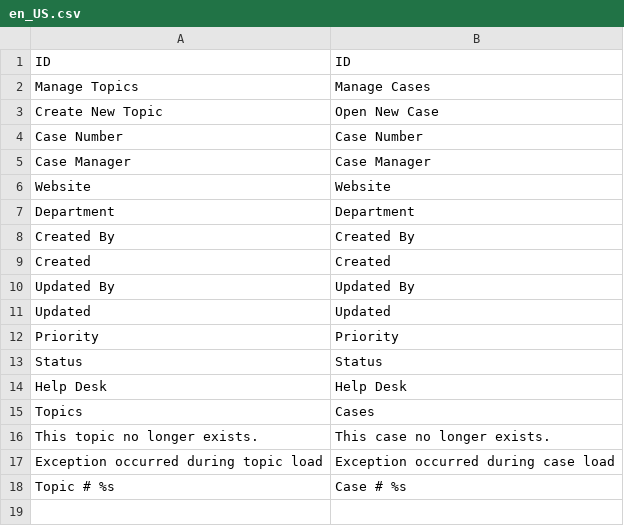
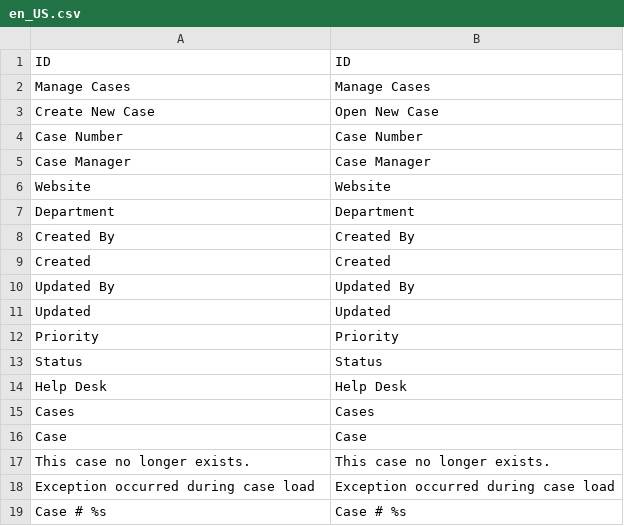
Before and after one commit to brinytaco/marketplace, a CSV file: src/app/code/Dem/HelpDesk/i18n/en_US.csv, drawn as a sheet.

Commit message:
HelpDesk: Added initial support for Adminhtml Grid

```diff
--- a/src/app/code/Dem/HelpDesk/i18n/en_US.csv
+++ b/src/app/code/Dem/HelpDesk/i18n/en_US.csv
@@ -1,4 +1,4 @@
 "ID","ID"
-"Manage Topics","Manage Cases"
-"Create New Topic","Open New Case"
+"Manage Cases","Manage Cases"
+"Create New Case","Open New Case"
 "Case Number","Case Number"
@@ -14,5 +14,6 @@
 "Help Desk","Help Desk"
-"Topics","Cases"
-"This topic no longer exists.","This case no longer exists."
-"Exception occurred during topic load","Exception occurred during case load"
-"Topic # %s","Case # %s"
+"Cases","Cases"
+"Case","Case"
+"This case no longer exists.","This case no longer exists."
+"Exception occurred during case load","Exception occurred during case load"
+"Case # %s","Case # %s"
```
Also changed, not shown: 9 other files.
